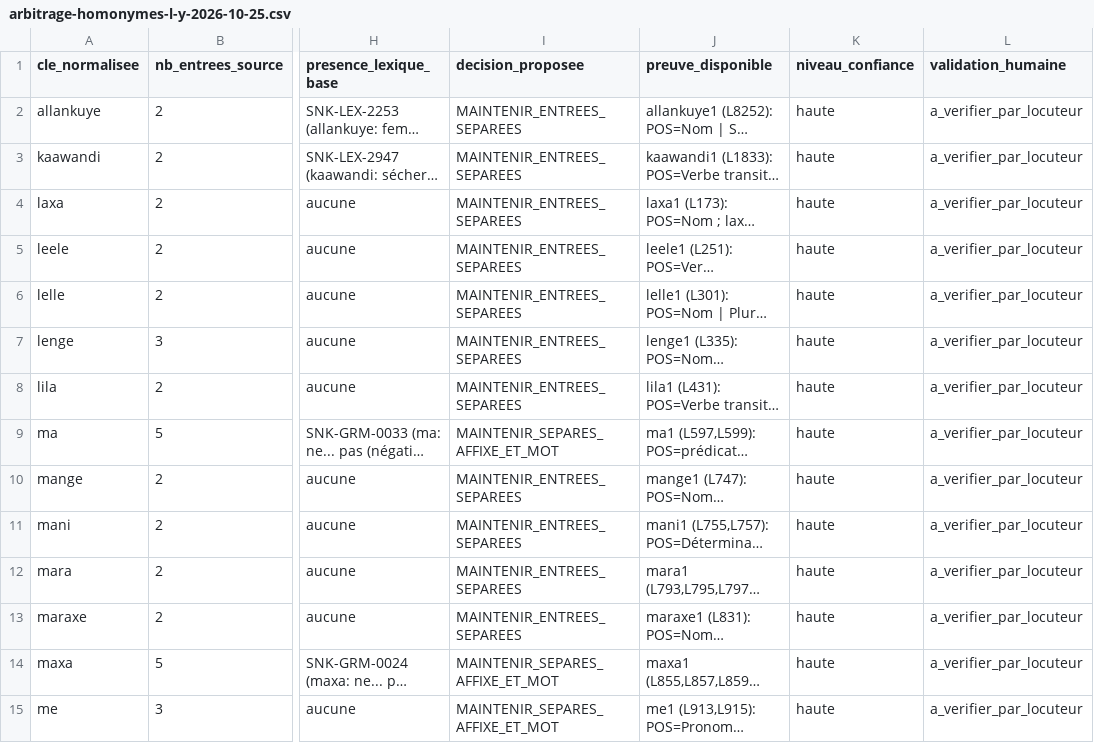
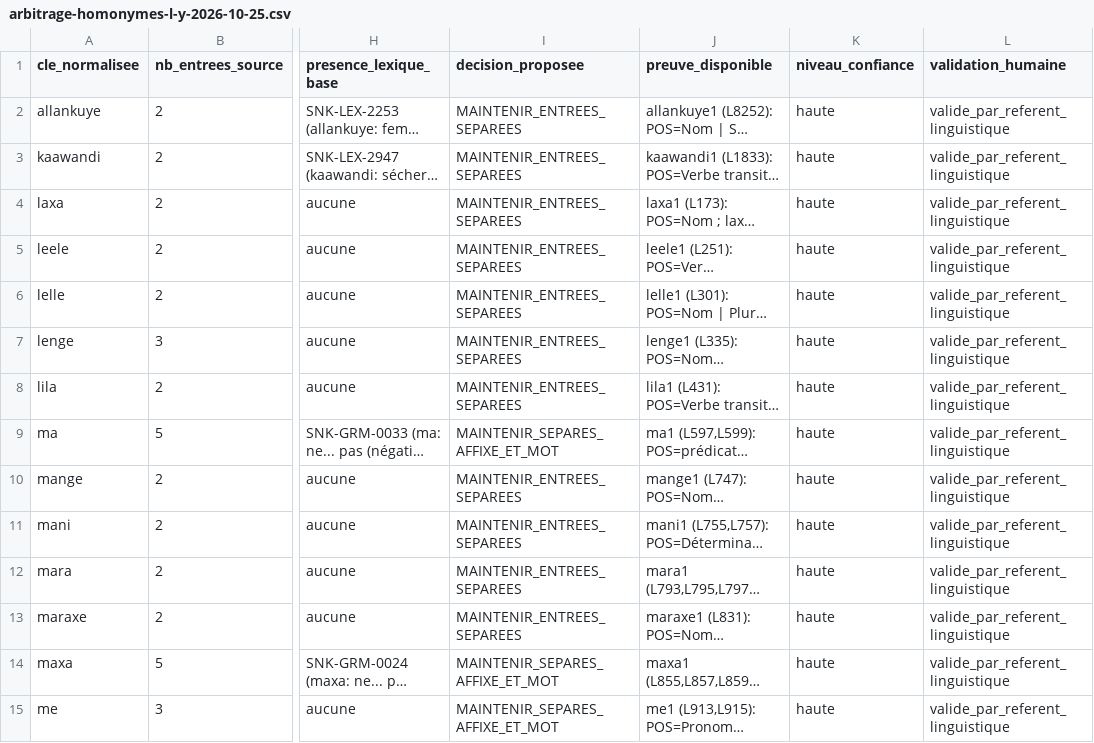
Before and after one commit to aydiarra-star/soninkeGPT, a CSV file: data/reports/arbitrage-homonymes-l-y-2026-10-25.csv, drawn as a sheet; only a part is shown, gaps mark what is left out; long unchanged cells end in …; the diff covers the shown part only; the diff names each change by its address in the sheet, - before the commit and + after, or states it on an @@ line.

Commit message:
Record linguistic validation for all 169 homonym groups

```diff
--- a/data/reports/arbitrage-homonymes-l-y-2026-10-25.csv
+++ b/data/reports/arbitrage-homonymes-l-y-2026-10-25.csv
-L2:L15 (validation_humaine): a_verifier_par_locuteur
+L2:L15 (validation_humaine): valide_par_referent_linguistique
```
Also changed, not shown: 155 edited cells elsewhere in this file.
